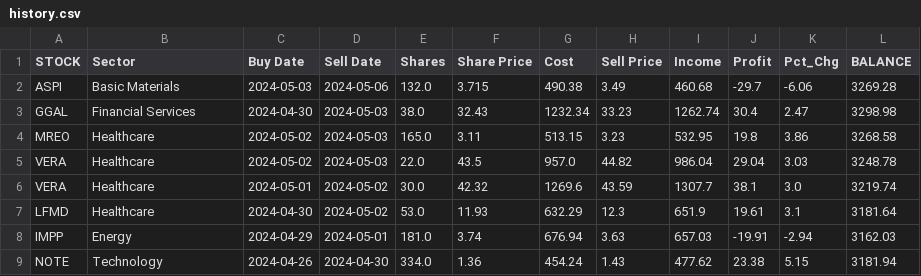
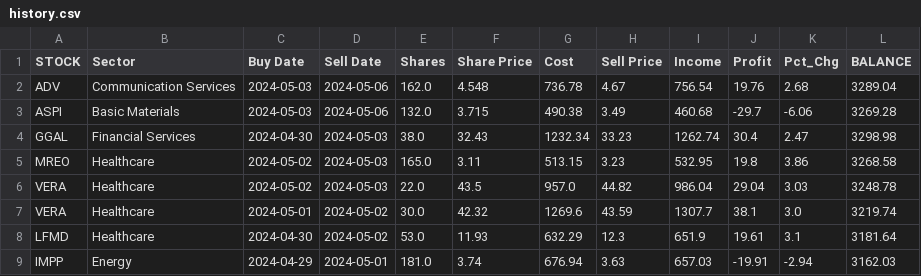
Before and after one commit to p-norris/swing_trades, a CSV file: src/history.csv, drawn as a sheet; only a part is shown; the shorter side is filled out with more unchanged rows; the diff names each change by its address in the sheet, - before the commit and + after, or states it on an @@ line.

Commit message:
updating file

```diff
--- a/src/history.csv
+++ b/src/history.csv
+row 2: ADV | Communication Services | 2024-05-03 | 2024-05-06 | 162.0 | 4.548 | 736.78 | 4.67 | 756.54 | 19.76 | 2.68 | 3289.04
```
